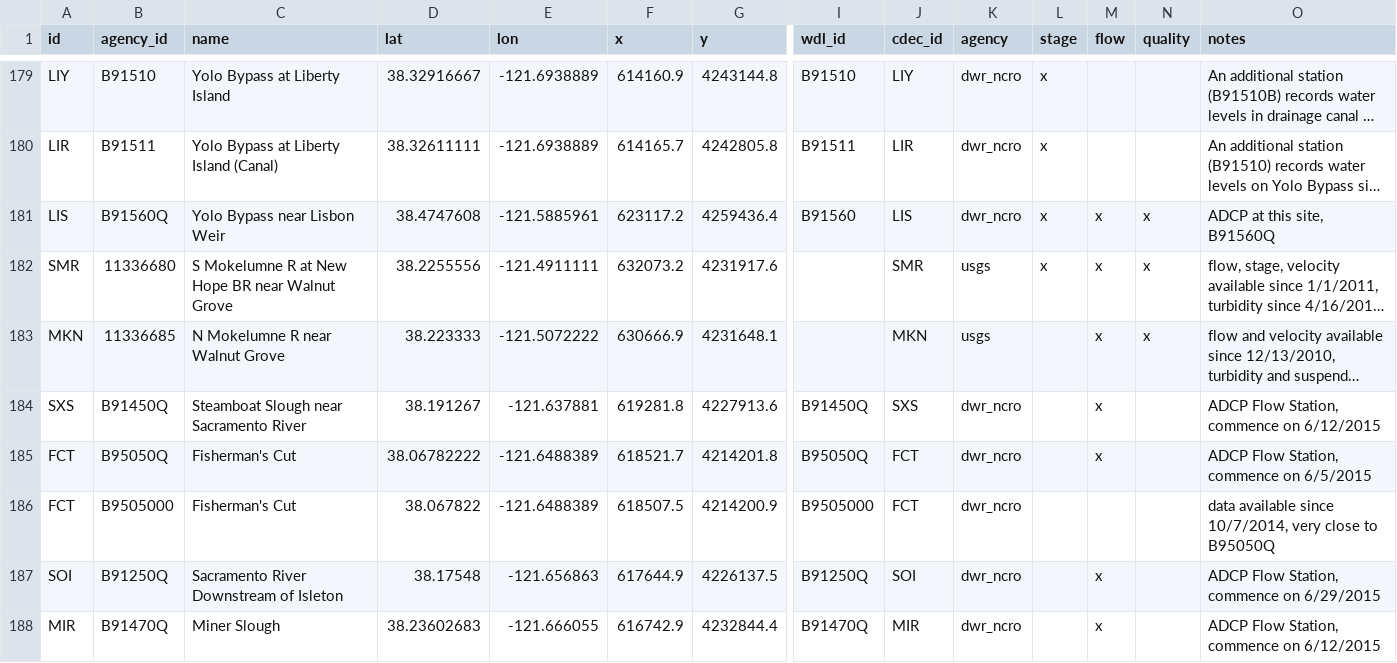
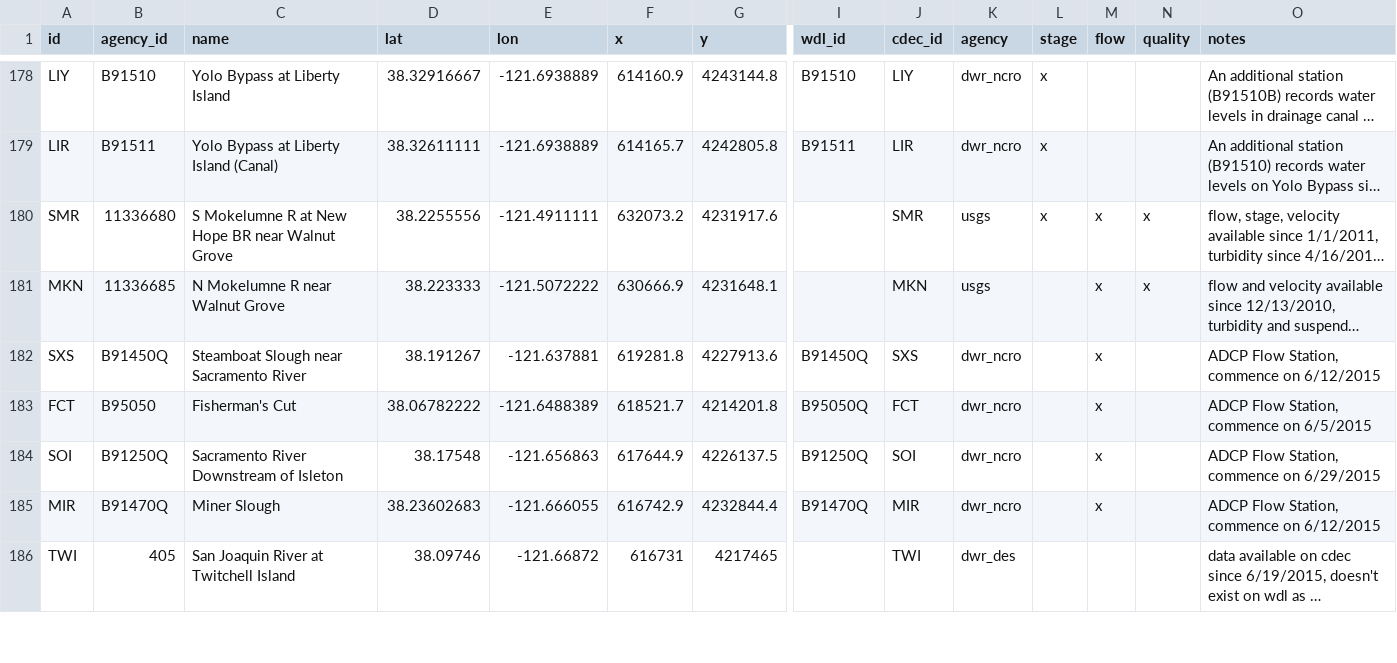
Before and after one commit to CADWRDeltaModeling/BayDeltaSCHISM, a CSV file: data/stations_utm_new.csv, drawn as a sheet; only a part is shown, gaps mark what is left out; the shorter side is filled out with more unchanged rows; long unchanged cells end in …; removed rows and columns are numbered as before the commit, all else as after; rows hold the shown columns only; the diff covers the shown part only; the diff names each change by its address in the sheet, - before the commit and + after, or states it on an @@ line.

Commit message:
removing duplicated ids for non-overlapping stations

```diff
--- a/data/stations_utm_new.csv
+++ b/data/stations_utm_new.csv
-row 181: LIS | B91560Q | Yolo Bypass near Lisbon Weir | 38.4747608 | -121.5885961 | 623117.2 | 4259436.4 | B91560 | LIS | dwr_ncro | x | x | x | ADCP at this site, B91560Q
-B183 (agency_id): B95050Q
+B183 (agency_id): B95050
-row 186: FCT | B9505000 | Fisherman's Cut | 38.067822 | -121.6488389 | 618507.5 | 4214200.9 | B9505000 | FCT | dwr_ncro |  |  |  | data available since 10/7/2014, very close to B95050Q
```
Also changed, not shown: 1 removed row and 13 edited cells elsewhere in this file.
